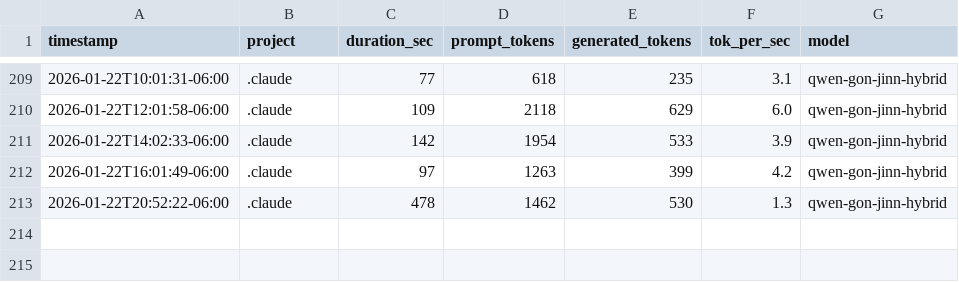
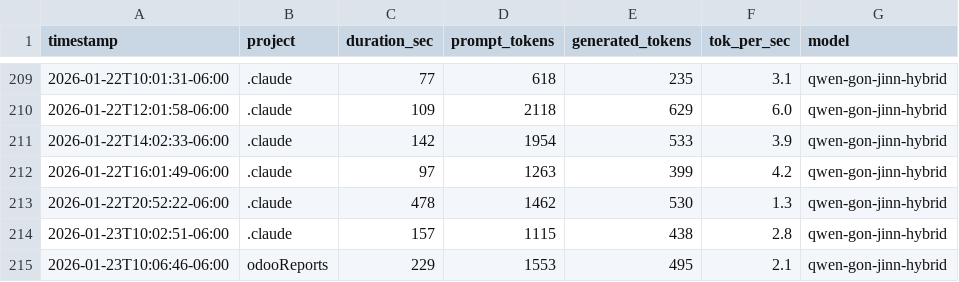
Before and after one commit to jaded423/claudeGlobal, a CSV file: logs/ollamaLog-metrics.csv, drawn as a sheet; only a part is shown, gaps mark what is left out; the diff names each change by its address in the sheet, - before the commit and + after, or states it on an @@ line.

```diff
--- a/logs/ollamaLog-metrics.csv
+++ b/logs/ollamaLog-metrics.csv
+row 214: 2026-01-23T10:02:51-06:00 | .claude | 157 | 1115 | 438 | 2.8 | qwen-gon-jinn-hybrid
+row 215: 2026-01-23T10:06:46-06:00 | odooReports | 229 | 1553 | 495 | 2.1 | qwen-gon-jinn-hybrid
```
Also changed, not shown: 3 other files.
